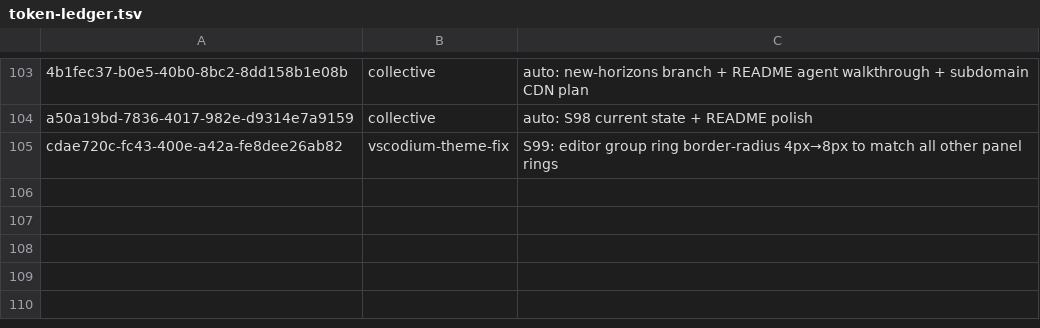
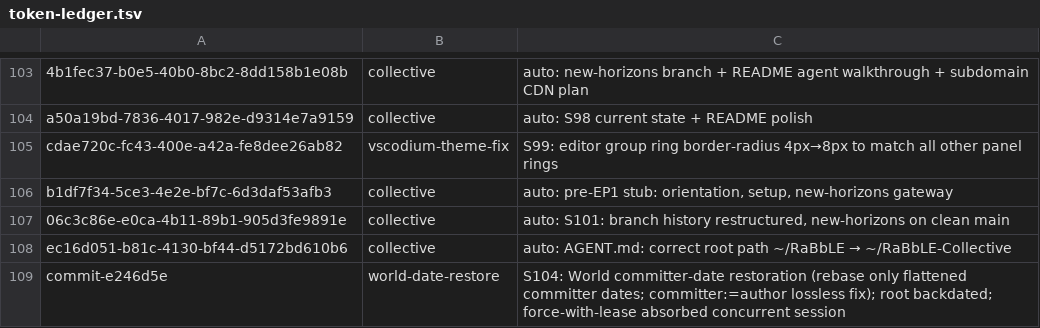
Before and after one commit to RaBbLE-Collective/RaBbLE-Grimoire, a TSV file: log/token-ledger.tsv, drawn as a sheet; only a part is shown, gaps mark what is left out; the diff names each change by its address in the sheet, - before the commit and + after, or states it on an @@ line.

Commit message:
transcribe ~ grimoire >> S104 breadcrumb: world-date-restore token ledger // %EP1_AUDIT_S104%

```diff
--- a/log/token-ledger.tsv
+++ b/log/token-ledger.tsv
+row 106: b1df7f34-5ce3-4e2e-bf7c-6d3daf53afb3 | collective | auto: pre-EP1 stub: orientation, setup, new-horizons gateway
+row 107: 06c3c86e-e0ca-4b11-89b1-905d3fe9891e | collective | auto: S101: branch history restructured, new-horizons on clean main
+row 108: ec16d051-b81c-4130-bf44-d5172bd610b6 | collective | auto: AGENT.md: correct root path ~/RaBbLE → ~/RaBbLE-Collective
+row 109: commit-e246d5e | world-date-restore | S104: World committer-date restoration (rebase only flattened committer dates; committer:=author lossless fix); root backdated; force-with-lease absorbed concurrent session
```
